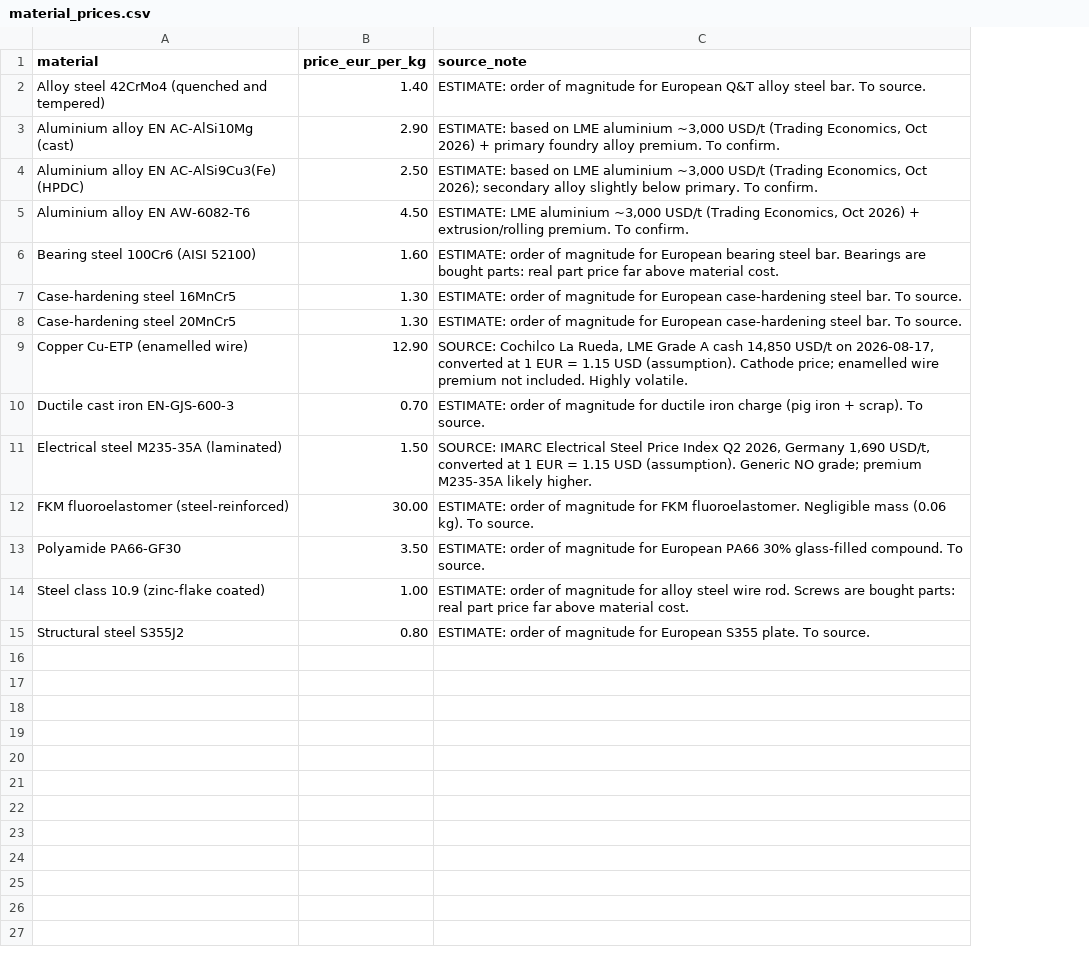
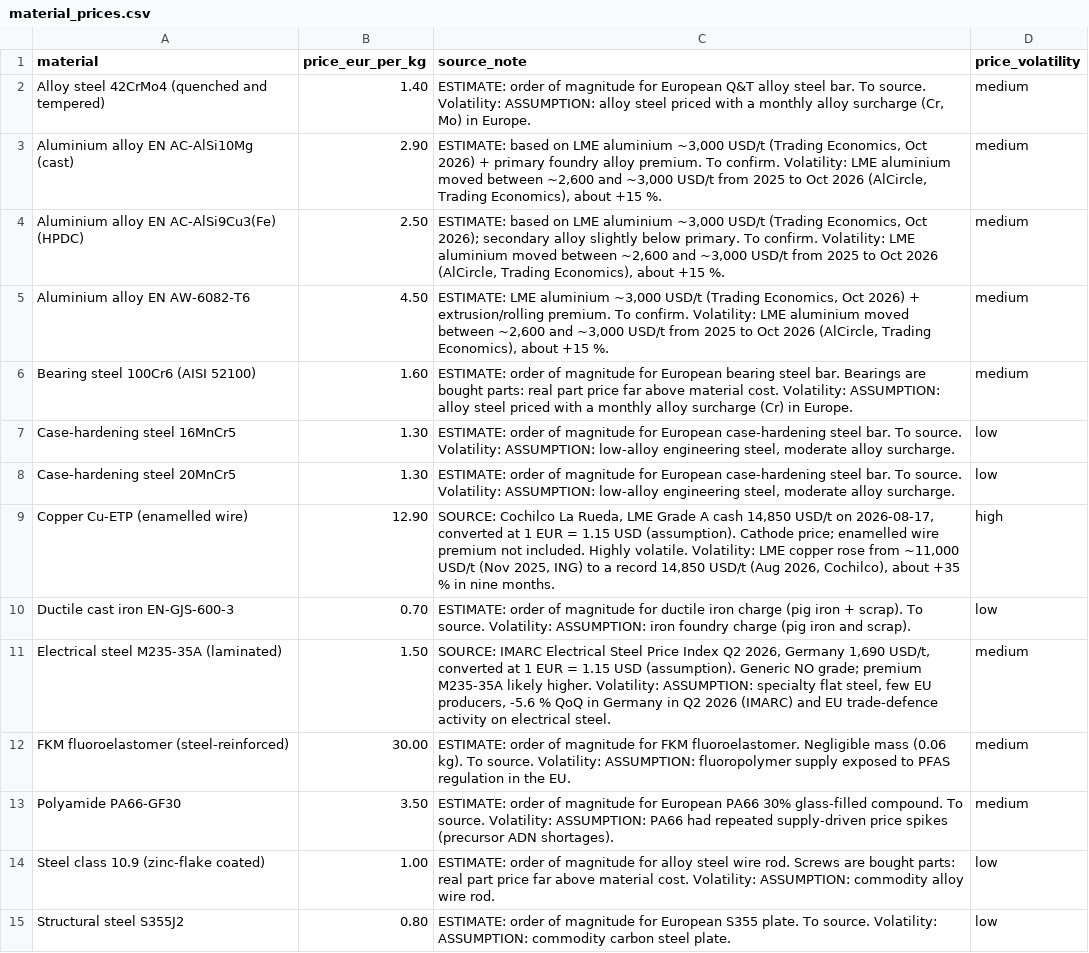
Before and after one commit to quentin-trlt/hackathon-plm-intelligence-dassault-systems, a CSV file: data/enrichment/material_prices.csv, drawn as a sheet; the diff names each change by its address in the sheet, - before the commit and + after, or states it on an @@ line.

Commit message:
feat(analysis): material dependency and price volatility risk

```diff
--- a/data/enrichment/material_prices.csv
+++ b/data/enrichment/material_prices.csv
+column D (price_volatility), rows 2-15: medium | medium | medium | medium | medium | low | low | high | low | medium | medium | medium | low | low
-C2 (source_note): …To source.
+C2 (source_note): …To source. Volatility: ASSUMPTION: alloy steel priced with a monthly alloy surcharge (Cr, Mo) in Europe.
-C3 (source_note): …To confirm.
+C3 (source_note): …To confirm. Volatility: LME aluminium moved between ~2,600 and ~3,000 USD/t from 2025 to Oct 2026 (AlCircle, Trading Economics), about +15 %.
-C4 (source_note): …To confirm.
+C4 (source_note): …To confirm. Volatility: LME aluminium moved between ~2,600 and ~3,000 USD/t from 2025 to Oct 2026 (AlCircle, Trading Economics), about +15 %.
-C5 (source_note): …To confirm.
+C5 (source_note): …To confirm. Volatility: LME aluminium moved between ~2,600 and ~3,000 USD/t from 2025 to Oct 2026 (AlCircle, Trading Economics), about +15 %.
-C6 (source_note): …material cost.
+C6 (source_note): …material cost. Volatility: ASSUMPTION: alloy steel priced with a monthly alloy surcharge (Cr) in Europe.
-C7:C8 (source_note): …To source.
+C7:C8 (source_note): …To source. Volatility: ASSUMPTION: low-alloy engineering steel, moderate alloy surcharge.
-C9 (source_note): …Highly volatile.
+C9 (source_note): …Highly volatile. Volatility: LME copper rose from ~11,000 USD/t (Nov 2025, ING) to a record 14,850 USD/t (Aug 2026, Cochilco), about +35 % in nine months.
-C10 (source_note): …To source.
+C10 (source_note): …To source. Volatility: ASSUMPTION: iron foundry charge (pig iron and scrap).
-C11 (source_note): …likely higher.
+C11 (source_note): …likely higher. Volatility: ASSUMPTION: specialty flat steel, few EU producers, -5.6 % QoQ in Germany in Q2 2026 (IMARC) and EU trade-defence activity on electrical steel.
-C12 (source_note): …To source.
+C12 (source_note): …To source. Volatility: ASSUMPTION: fluoropolymer supply exposed to PFAS regulation in the EU.
-C13 (source_note): …To source.
+C13 (source_note): …To source. Volatility: ASSUMPTION: PA66 had repeated supply-driven price spikes (precursor ADN shortages).
-C14 (source_note): …material cost.
+C14 (source_note): …material cost. Volatility: ASSUMPTION: commodity alloy wire rod.
-C15 (source_note): …To source.
+C15 (source_note): …To source. Volatility: ASSUMPTION: commodity carbon steel plate.
```
Also changed, not shown: 7 other files.
